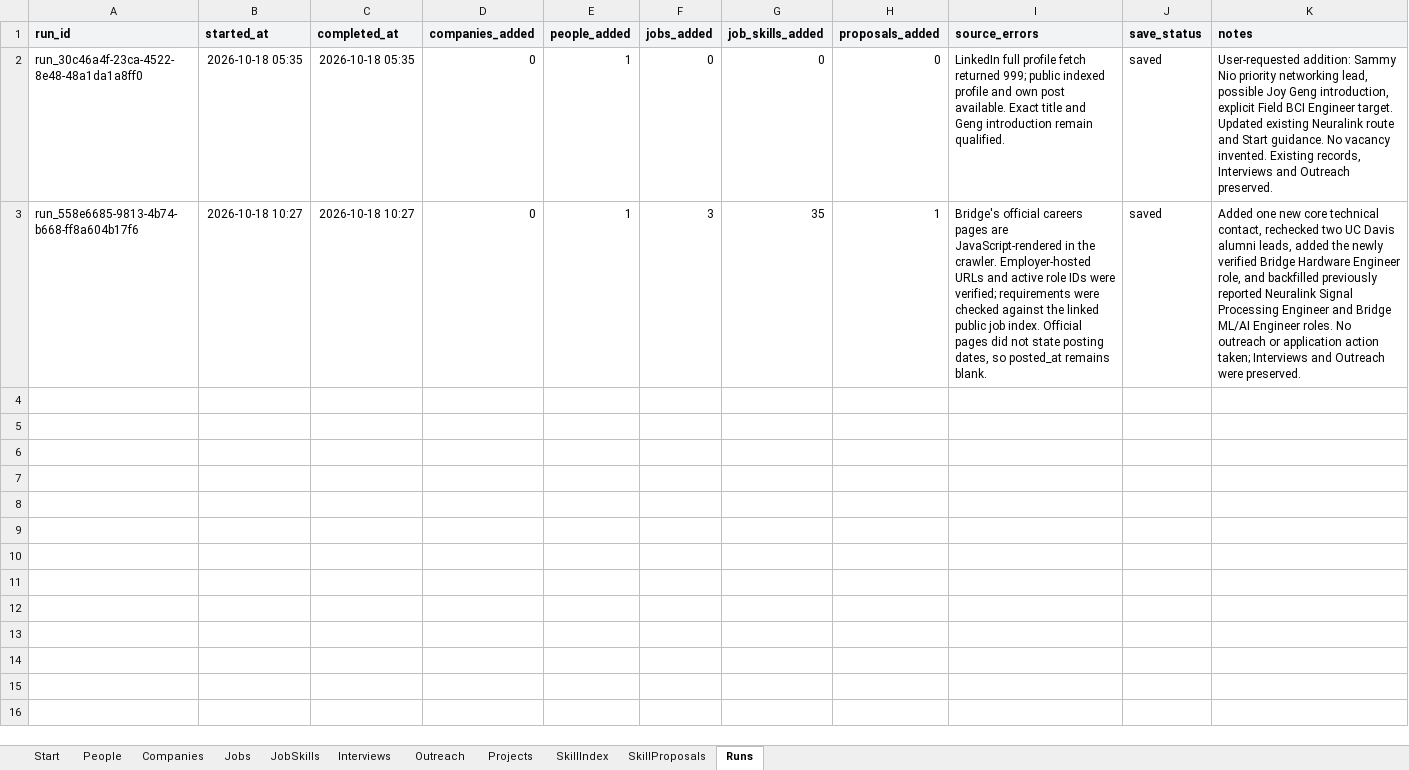
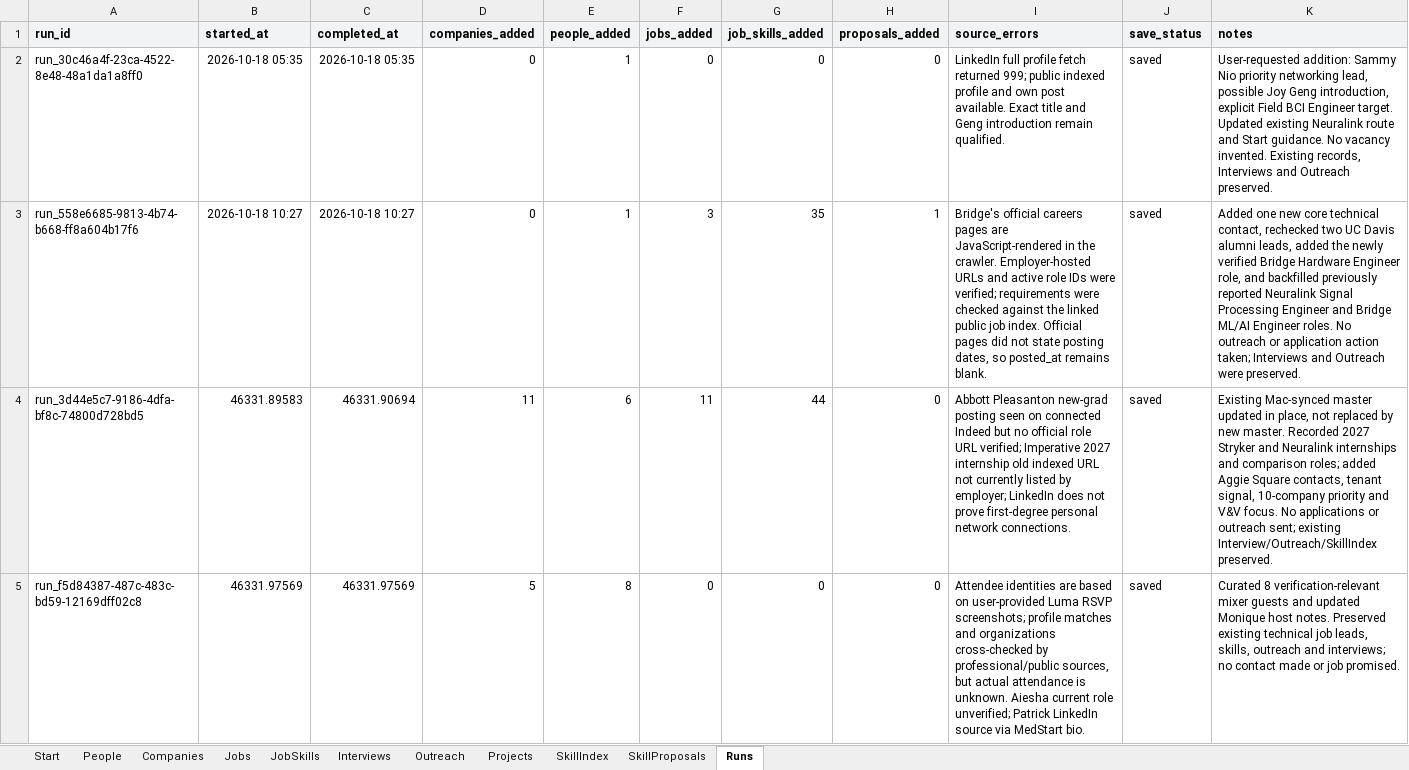
Before and after one commit to BarkBarkBarkBarkBarkBarkBark/resumes_and_letters, an Excel workbook: Neuroengineering Career Prospects/Neuroengineering Career Prospects.xlsx, sheet Runs, drawn as a sheet; only a part is shown; values as stored, in another font and other column widths than the file's, no borders; the diff covers the shown part only; the diff names each change by its address in the sheet, - before the commit and + after, or states it on an @@ line.

```diff
--- a/Neuroengineering Career Prospects/Neuroengineering Career Prospects.xlsx (sheet Runs)
+++ b/Neuroengineering Career Prospects/Neuroengineering Career Prospects.xlsx (sheet Runs)
+row 4: run_3d44e5c7-9186-4dfa-bf8c-74800d728bd5 | 46331.89583 | 46331.90694 | 11 | 6 | 11 | 44 | 0 | Abbott Pleasanton new-grad posting seen on connected Indeed but no official role URL verified; Imperative 2027 internship old indexed URL not currently listed by employer; LinkedIn does not prove first-degree personal network connections. | saved | Existing Mac-synced master updated in place, not replaced by new master. Recorded 2027 Stryker and Neuralink internships and comparison roles; added Aggie Square contacts, tenant signal, 10-company priority and V&V focus. No applications or outreach sent; existing Interview/Outreach/SkillIndex preserved.
+row 5: run_f5d84387-487c-483c-bd59-12169dff02c8 | 46331.97569 | 46331.97569 | 5 | 8 | 0 | 0 | 0 | Attendee identities are based on user-provided Luma RSVP screenshots; profile matches and organizations cross-checked by professional/public sources, but actual attendance is unknown. Aiesha current role unverified; Patrick LinkedIn source via MedStart bio. | saved | Curated 8 verification-relevant mixer guests and updated Monique host notes. Preserved existing technical job leads, skills, outreach and interviews; no contact made or job promised.
```
Also changed, not shown: 3 added rows elsewhere in this sheet, sheet JobSkills, sheet People, sheet Jobs, sheet Companies, sheet SkillProposals, sheet Start, 53 other files.
